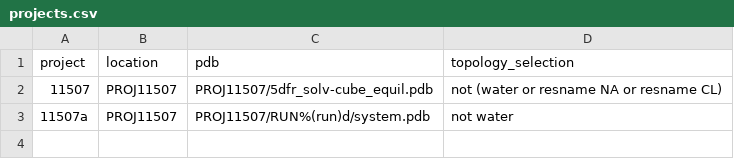
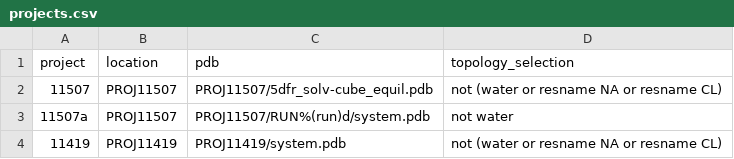
Before and after one commit to choderalab/fahmunge-testdata, a CSV file: projects.csv, drawn as a sheet.

Commit message:
Added another test project, including one processed file that is corrupted.

```diff
--- a/projects.csv
+++ b/projects.csv
@@ -3 +3,2 @@ project,location,pdb,topology_selection
 "11507a","PROJ11507","PROJ11507/RUN%(run)d/system.pdb","not water"
+"11419","PROJ11419","PROJ11419/system.pdb","not (water or resname NA or resname CL)"
```
Also changed, not shown: 5 other files.
